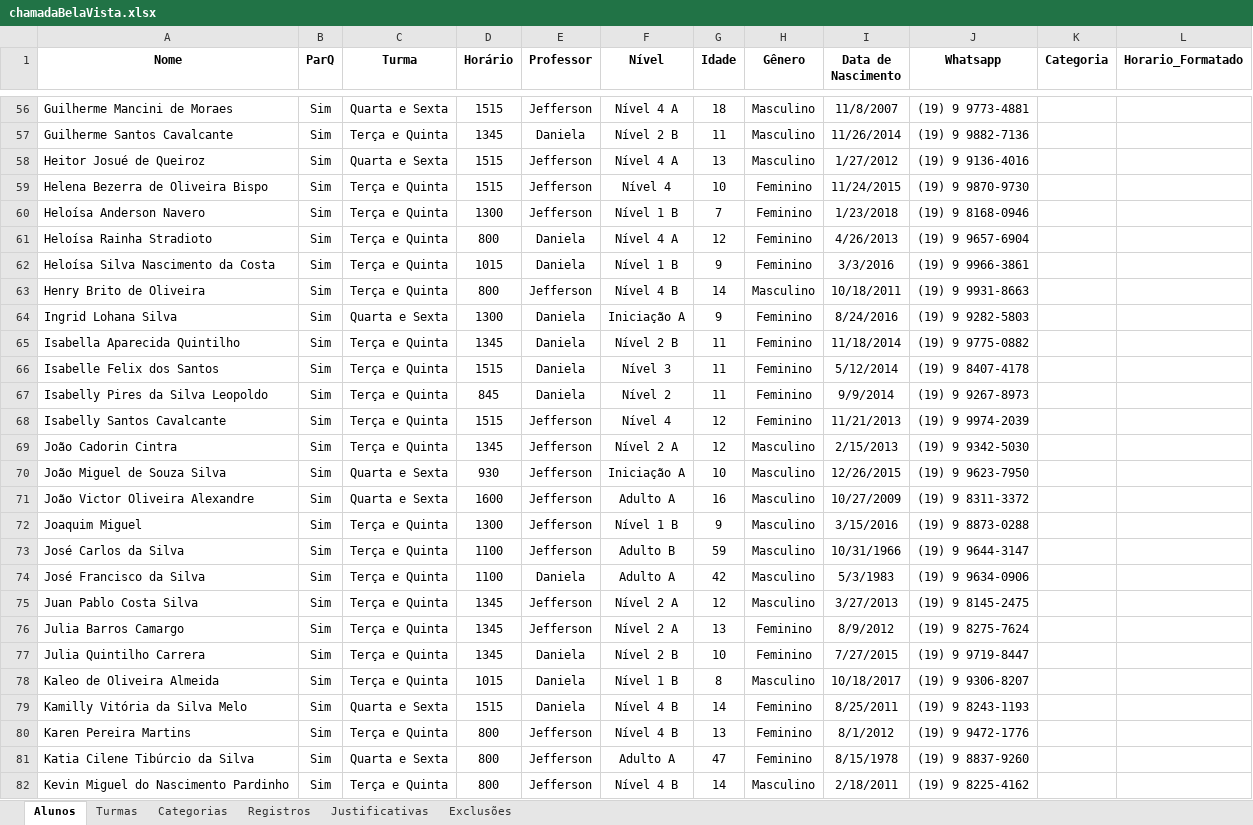
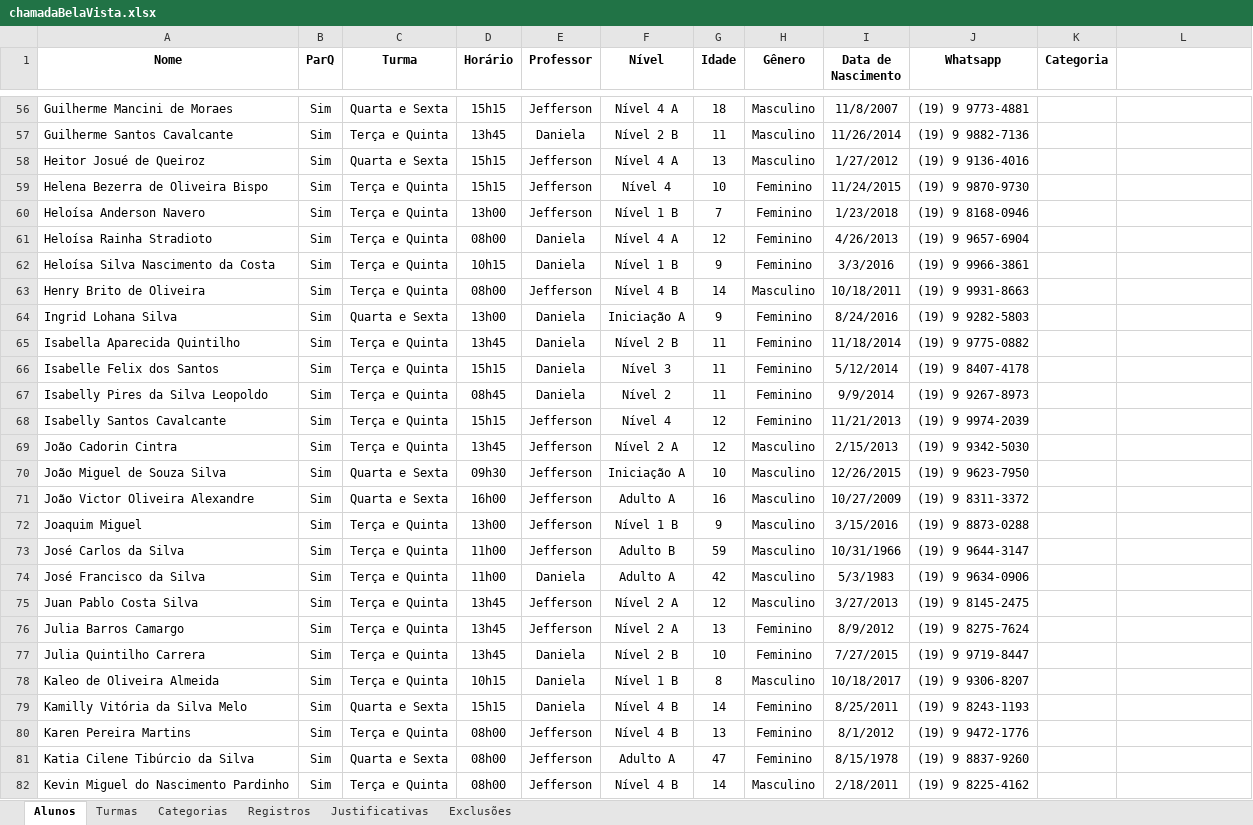
Before and after one commit to Jeffrog22/Lista-de-Chamada-Web, an Excel workbook: data/chamadaBelaVista.xlsx, sheet Alunos, drawn as a sheet; only a part is shown, gaps mark what is left out; values as stored, in another font and other column widths than the file's, no borders; the diff covers the shown part only; the diff names each change by its address in the sheet, - before the commit and + after, or states it on an @@ line.

```diff
--- a/data/chamadaBelaVista.xlsx (sheet Alunos)
+++ b/data/chamadaBelaVista.xlsx (sheet Alunos)
-L1: Horario_Formatado
+L1: (empty)
-D56 (Horário): 1515
+D56 (Horário): 15h15
-D57 (Horário): 1345
+D57 (Horário): 13h45
-D58:D59 (Horário): 1515
+D58:D59 (Horário): 15h15
-D60 (Horário): 1300
+D60 (Horário): 13h00
-D61 (Horário): 800
+D61 (Horário): 08h00
-D62 (Horário): 1015
+D62 (Horário): 10h15
-D63 (Horário): 800
+D63 (Horário): 08h00
-D64 (Horário): 1300
+D64 (Horário): 13h00
-D65 (Horário): 1345
+D65 (Horário): 13h45
-D66 (Horário): 1515
+D66 (Horário): 15h15
-D67 (Horário): 845
+D67 (Horário): 08h45
-D68 (Horário): 1515
+D68 (Horário): 15h15
-D69 (Horário): 1345
+D69 (Horário): 13h45
-D70 (Horário): 930
+D70 (Horário): 09h30
-D71 (Horário): 1600
+D71 (Horário): 16h00
-D72 (Horário): 1300
+D72 (Horário): 13h00
-D73:D74 (Horário): 1100
+D73:D74 (Horário): 11h00
-D75:D77 (Horário): 1345
+D75:D77 (Horário): 13h45
-D78 (Horário): 1015
+D78 (Horário): 10h15
-D79 (Horário): 1515
+D79 (Horário): 15h15
-D80:D82 (Horário): 800
+D80:D82 (Horário): 08h00
```
Also changed, not shown: 149 edited cells elsewhere in this sheet, sheet Turmas, sheet Exclusões, data/relatorioChamada.xlsx, 6 other files.
